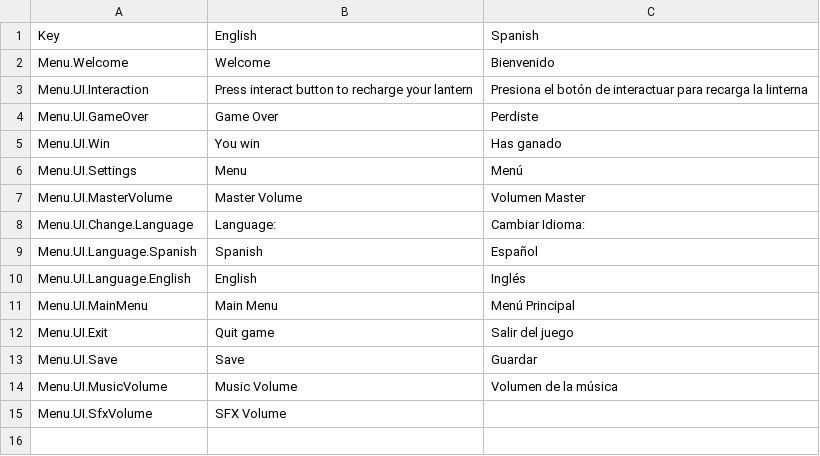
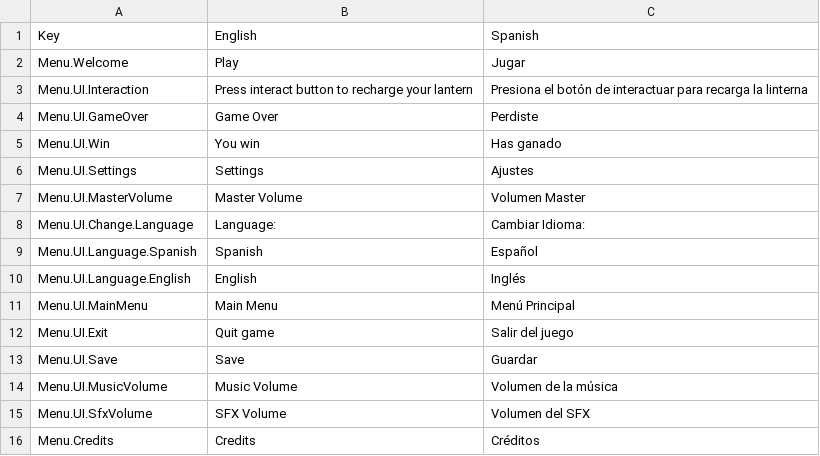
Before and after one commit to Didier-Ro/MindScape, a CSV file: Assets/SimpleLocalization/Resources/Localization/Menu.csv, drawn as a sheet.

Commit message:
improving MainMenu

```diff
--- a/Assets/SimpleLocalization/Resources/Localization/Menu.csv
+++ b/Assets/SimpleLocalization/Resources/Localization/Menu.csv
@@ -1,3 +1,3 @@
 Key,English,Spanish
-Menu.Welcome,Welcome,Bienvenido
+Menu.Welcome,Play,Jugar
 Menu.UI.Interaction,Press interact button to recharge your lantern,Presiona el botón de interactuar para recarga la linterna
@@ -5,3 +5,3 @@ Menu.UI.GameOver,Game Over,Perdiste
 Menu.UI.Win,You win,Has ganado
-Menu.UI.Settings,Menu,Menú
+Menu.UI.Settings,Settings,Ajustes
 Menu.UI.MasterVolume,Master Volume,Volumen Master
@@ -14,2 +14,3 @@ Menu.UI.Save,Save,Guardar
 Menu.UI.MusicVolume,Music Volume,Volumen de la música
-Menu.UI.SfxVolume,SFX Volume,
+Menu.UI.SfxVolume,SFX Volume,Volumen del SFX
+Menu.Credits,Credits,Créditos
```
Also changed, not shown: 11 other files.
